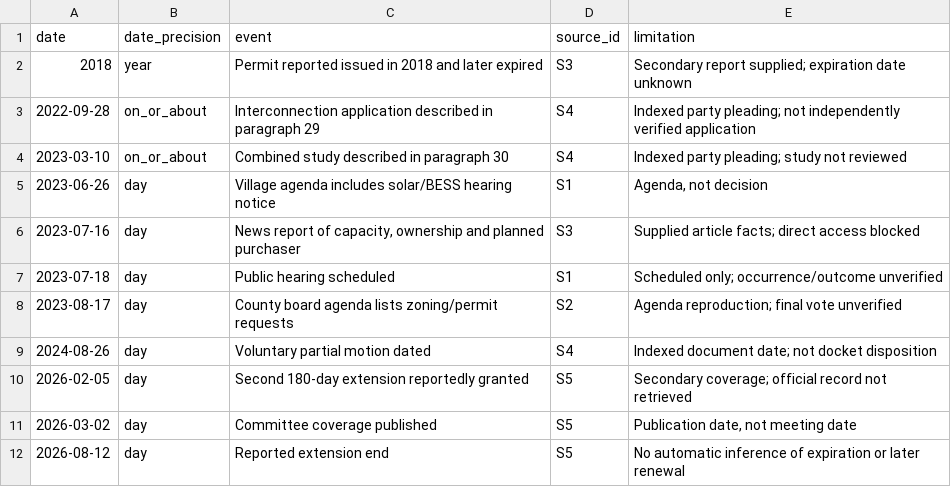
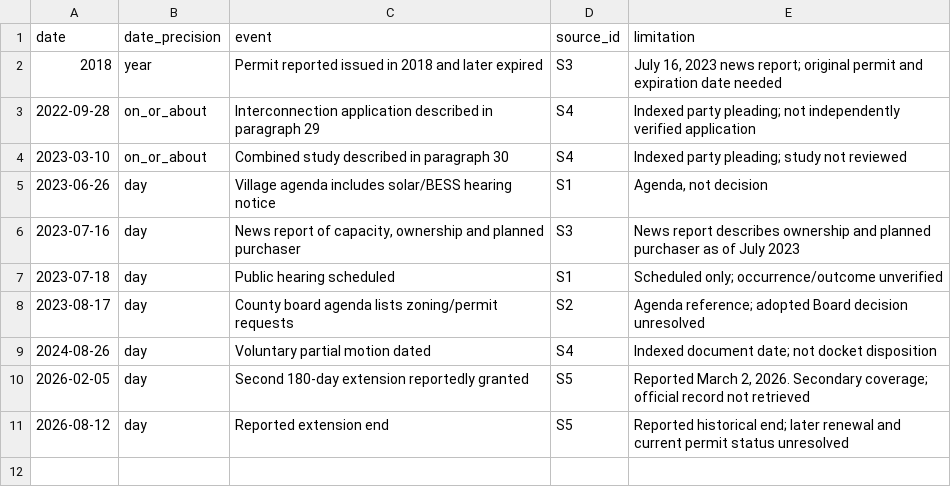
Before and after one commit to therealmatthew/us-power-project-research, a CSV file: research/crete-cottage-grove/timeline.csv, drawn as a sheet.

```diff
--- a/research/crete-cottage-grove/timeline.csv
+++ b/research/crete-cottage-grove/timeline.csv
@@ -1,3 +1,3 @@
 date,date_precision,event,source_id,limitation
-2018,year,Permit reported issued in 2018 and later expired,S3,Secondary report supplied; expiration date unknown
+2018,year,Permit reported issued in 2018 and later expired,S3,"July 16, 2023 news report; original permit and expiration date needed"
 2022-09-28,on_or_about,Interconnection application described in paragraph 29,S4,Indexed party pleading; not independently verified application
@@ -5,8 +5,7 @@ date,date_precision,event,source_id,limitation
 2023-06-26,day,Village agenda includes solar/BESS hearing notice,S1,"Agenda, not decision"
-2023-07-16,day,"News report of capacity, ownership and planned purchaser",S3,Supplied article facts; direct access blocked
+2023-07-16,day,"News report of capacity, ownership and planned purchaser",S3,News report describes ownership and planned purchaser as of July 2023
 2023-07-18,day,Public hearing scheduled,S1,Scheduled only; occurrence/outcome unverified
-2023-08-17,day,County board agenda lists zoning/permit requests,S2,Agenda reproduction; final vote unverified
+2023-08-17,day,County board agenda lists zoning/permit requests,S2,Agenda reference; adopted Board decision unresolved
 2024-08-26,day,Voluntary partial motion dated,S4,Indexed document date; not docket disposition
-2026-02-05,day,Second 180-day extension reportedly granted,S5,Secondary coverage; official record not retrieved
-2026-03-02,day,Committee coverage published,S5,"Publication date, not meeting date"
-2026-08-12,day,Reported extension end,S5,No automatic inference of expiration or later renewal
+2026-02-05,day,Second 180-day extension reportedly granted,S5,"Reported March 2, 2026. Secondary coverage; official record not retrieved"
+2026-08-12,day,Reported extension end,S5,Reported historical end; later renewal and current permit status unresolved
```
Also changed, not shown: data/evidence.csv, research/crete-cottage-grove/search-log.csv, 7 other files.
